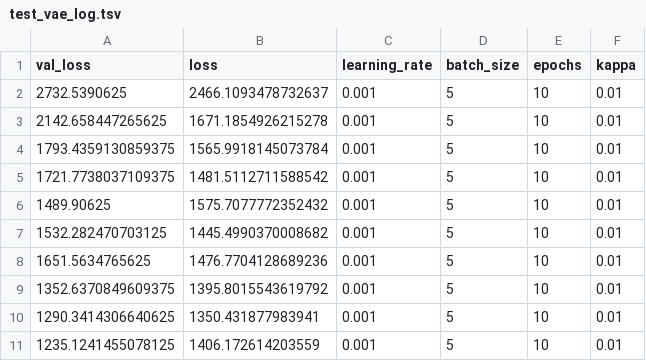
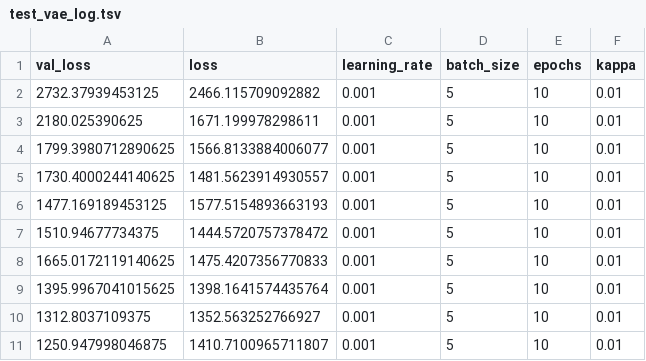
Before and after one commit to greenelab/ponyo, a TSV file: human_tests/data/test_vae_log.tsv, drawn as a sheet.

Commit message:
update saved log file due to change in tf

```diff
--- a/human_tests/data/test_vae_log.tsv
+++ b/human_tests/data/test_vae_log.tsv
@@ -1,11 +1,11 @@
 val_loss	loss	learning_rate	batch_size	epochs	kappa
-2732.5390625	2466.1093478732637	0.001	5	10	0.01
-2142.658447265625	1671.1854926215278	0.001	5	10	0.01
-1793.4359130859375	1565.9918145073784	0.001	5	10	0.01
-1721.7738037109375	1481.5112711588542	0.001	5	10	0.01
-1489.90625	1575.7077772352432	0.001	5	10	0.01
-1532.282470703125	1445.4990370008682	0.001	5	10	0.01
-1651.5634765625	1476.7704128689236	0.001	5	10	0.01
-1352.6370849609375	1395.8015543619792	0.001	5	10	0.01
-1290.3414306640625	1350.431877983941	0.001	5	10	0.01
-1235.1241455078125	1406.172614203559	0.001	5	10	0.01
+2732.37939453125	2466.115709092882	0.001	5	10	0.01
+2180.025390625	1671.199978298611	0.001	5	10	0.01
+1799.3980712890625	1566.8133884006077	0.001	5	10	0.01
+1730.4000244140625	1481.5623914930557	0.001	5	10	0.01
+1477.169189453125	1577.5154893663193	0.001	5	10	0.01
+1510.94677734375	1444.5720757378472	0.001	5	10	0.01
+1665.0172119140625	1475.4207356770833	0.001	5	10	0.01
+1395.9967041015625	1398.1641574435764	0.001	5	10	0.01
+1312.8037109375	1352.563252766927	0.001	5	10	0.01
+1250.947998046875	1410.7100965711807	0.001	5	10	0.01
```
